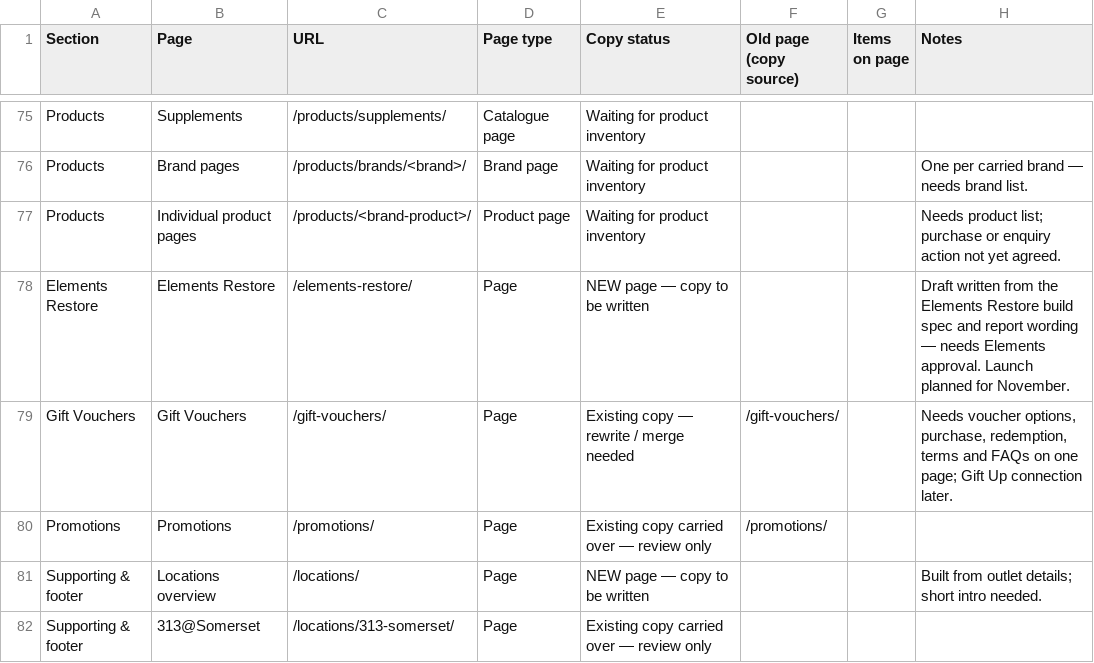
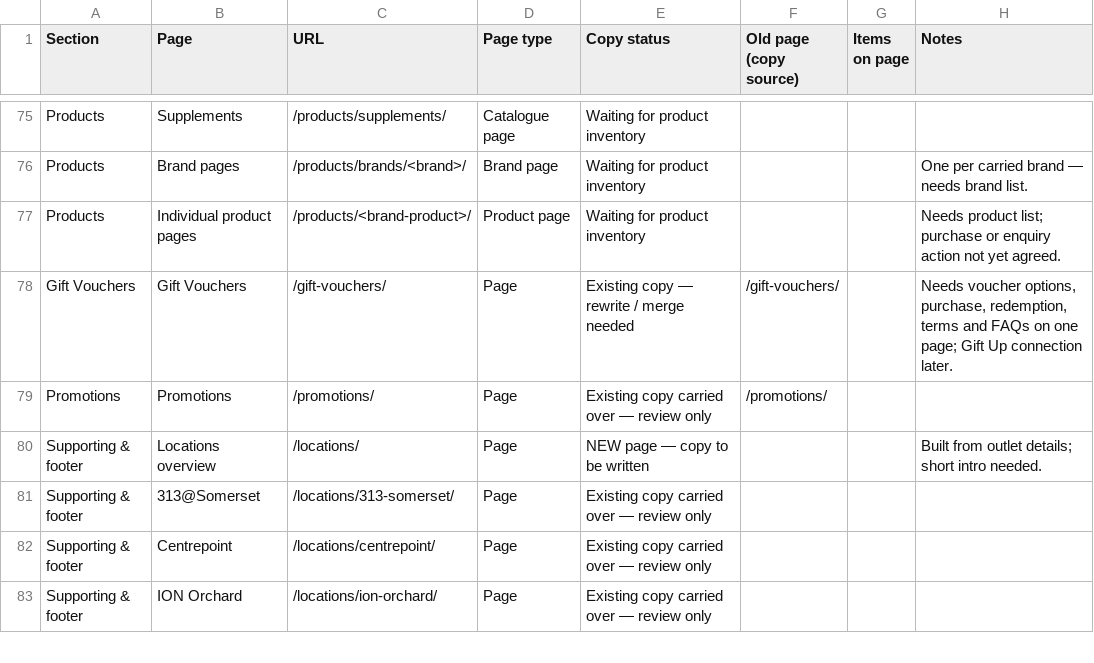
Before and after one commit to elements-jpmga/website, a CSV file: docs/sitemap-copy-status.csv, drawn as a sheet; only a part is shown, gaps mark what is left out; the shorter side is filled out with more unchanged rows; the diff names each change by its address in the sheet, - before the commit and + after, or states it on an @@ line.

```diff
--- a/docs/sitemap-copy-status.csv
+++ b/docs/sitemap-copy-status.csv
-row 78: Elements Restore | Elements Restore | /elements-restore/ | Page | NEW page — copy to be written |  |  | Draft written from the Elements Restore build spec and report wording — needs Elements approval. Launch planned for November.
```
Also changed, not shown: 2 other files.
